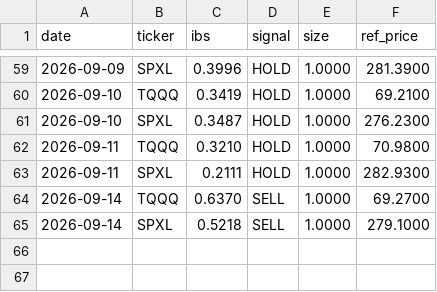
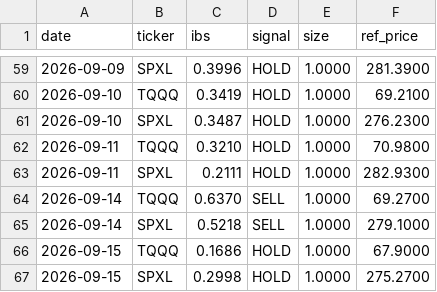
Before and after one commit to CazSyd/IBS-Strategy, a CSV file: data/signals.csv, drawn as a sheet; only a part is shown, gaps mark what is left out.

```diff
--- a/data/signals.csv
+++ b/data/signals.csv
@@ -65 +65,3 @@ date,ticker,ibs,signal,size,ref_price
 2026-09-14,SPXL,0.5218,SELL,1.0000,279.1000
+2026-09-15,TQQQ,0.1686,HOLD,1.0000,67.9000
+2026-09-15,SPXL,0.2998,HOLD,1.0000,275.2700
```
